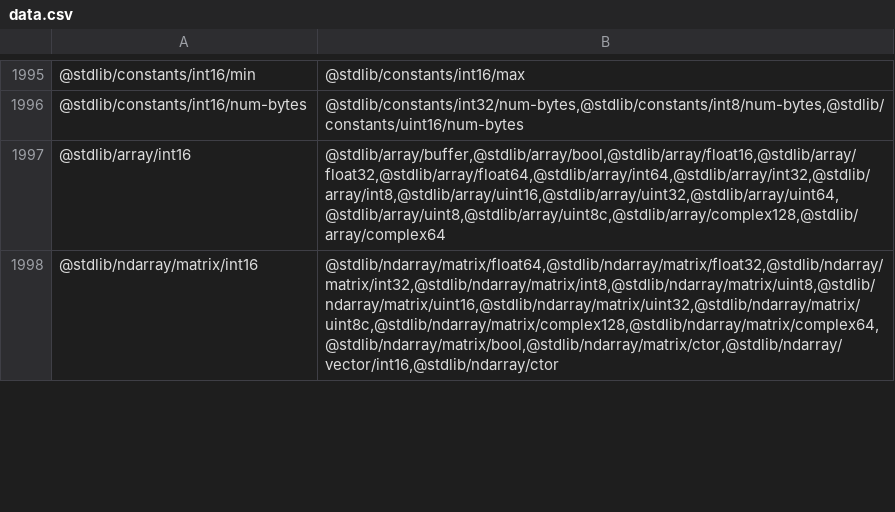
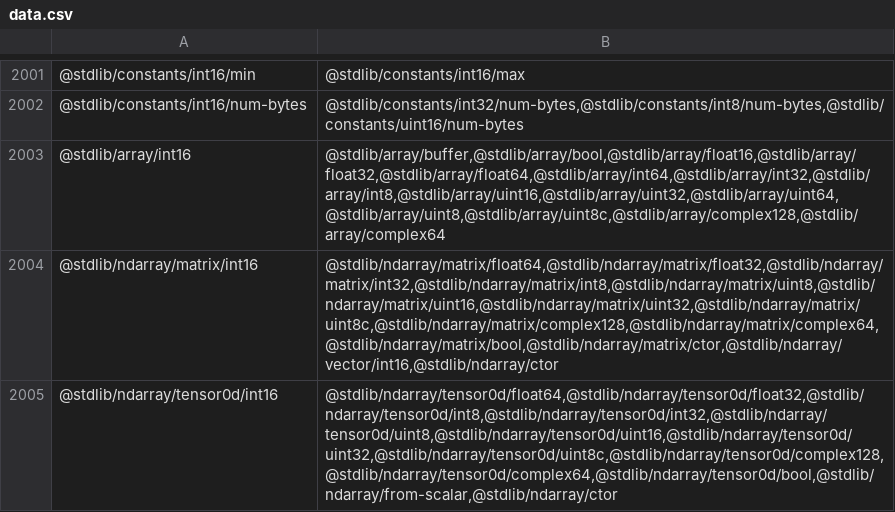
Before and after one commit to stdlib-js/namespace-pkg2related, a CSV file: data/data.csv, drawn as a sheet; only a part is shown, gaps mark what is left out; the diff covers the shown part only.

```diff
--- a/data/data.csv
+++ b/data/data.csv
@@ -1998 +2004,2 @@
 "@stdlib/ndarray/matrix/int16","@stdlib/ndarray/matrix/float64,@stdlib/ndarray/matrix/float32,@stdlib/ndarray/matrix/int32,@stdlib/ndarray/matrix/int8,@stdlib/ndarray/matrix/uint8,@stdlib/ndarray/matrix/uint16,@stdlib/ndarray/matrix/uint32,@stdlib/ndarray/matrix/uint8c,@stdlib/ndarray/matrix/complex128,@stdlib/ndarray/matrix/complex64,@stdlib/ndarray/matrix/bool,@stdlib/ndarray/matrix/ctor,@stdlib/ndarray/vector/int16,@stdlib/ndarray/ctor"
+"@stdlib/ndarray/tensor0d/int16","@stdlib/ndarray/tensor0d/float64,@stdlib/ndarray/tensor0d/float32,@stdlib/ndarray/tensor0d/int8,@stdlib/ndarray/tensor0d/int32,@stdlib/ndarray/tensor0d/uint8,@stdlib/ndarray/tensor0d/uint16,@stdlib/ndarray/tensor0d/uint32,@stdlib/ndarray/tensor0d/uint8c,@stdlib/ndarray/tensor0d/complex128,@stdlib/ndarray/tensor0d/complex64,@stdlib/ndarray/tensor0d/bool,@stdlib/ndarray/from-scalar,@stdlib/ndarray/ctor"
```
Also changed, not shown: 11 added rows and 7 edited cells elsewhere in this file, 4 other files.
